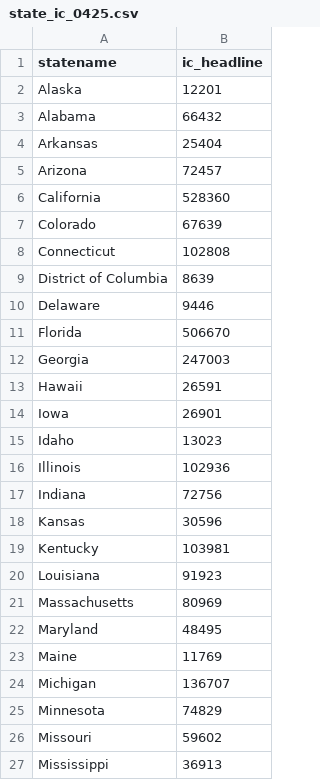
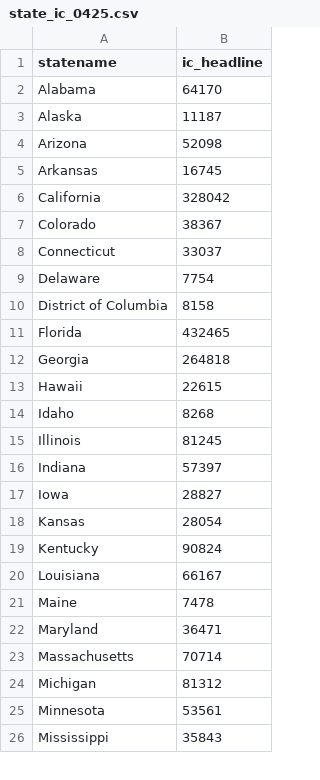
Before and after one commit to Economic/ui_ephi, a CSV file: state_ic_0425.csv, drawn as a sheet; only a part is shown; the diff covers the shown part only.

```diff
--- a/state_ic_0425.csv
+++ b/state_ic_0425.csv
@@ -1,27 +1,26 @@
 statename,ic_headline
-Alaska,12201
-Alabama,66432
-Arkansas,25404
-Arizona,72457
-California,528360
-Colorado,67639
-Connecticut,102808
-District of Columbia,8639
-Delaware,9446
-Florida,506670
-Georgia,247003
-Hawaii,26591
-Iowa,26901
-Idaho,13023
-Illinois,102936
-Indiana,72756
-Kansas,30596
-Kentucky,103981
-Louisiana,91923
-Massachusetts,80969
-Maryland,48495
-Maine,11769
-Michigan,136707
-Minnesota,74829
-Missouri,59602
-Mississippi,36913
+Alabama,64170
+Alaska,11187
+Arizona,52098
+Arkansas,16745
+California,328042
+Colorado,38367
+Connecticut,33037
+Delaware,7754
+District of Columbia,8158
+Florida,432465
+Georgia,264818
+Hawaii,22615
+Idaho,8268
+Illinois,81245
+Indiana,57397
+Iowa,28827
+Kansas,28054
+Kentucky,90824
+Louisiana,66167
+Maine,7478
+Maryland,36471
+Massachusetts,70714
+Michigan,81312
+Minnesota,53561
+Mississippi,35843
```
Also changed, not shown: 7 added rows, 6 removed rows and 21 edited cells elsewhere in this file, ephi_industry.csv, ephi_state.csv, 3 other files.
